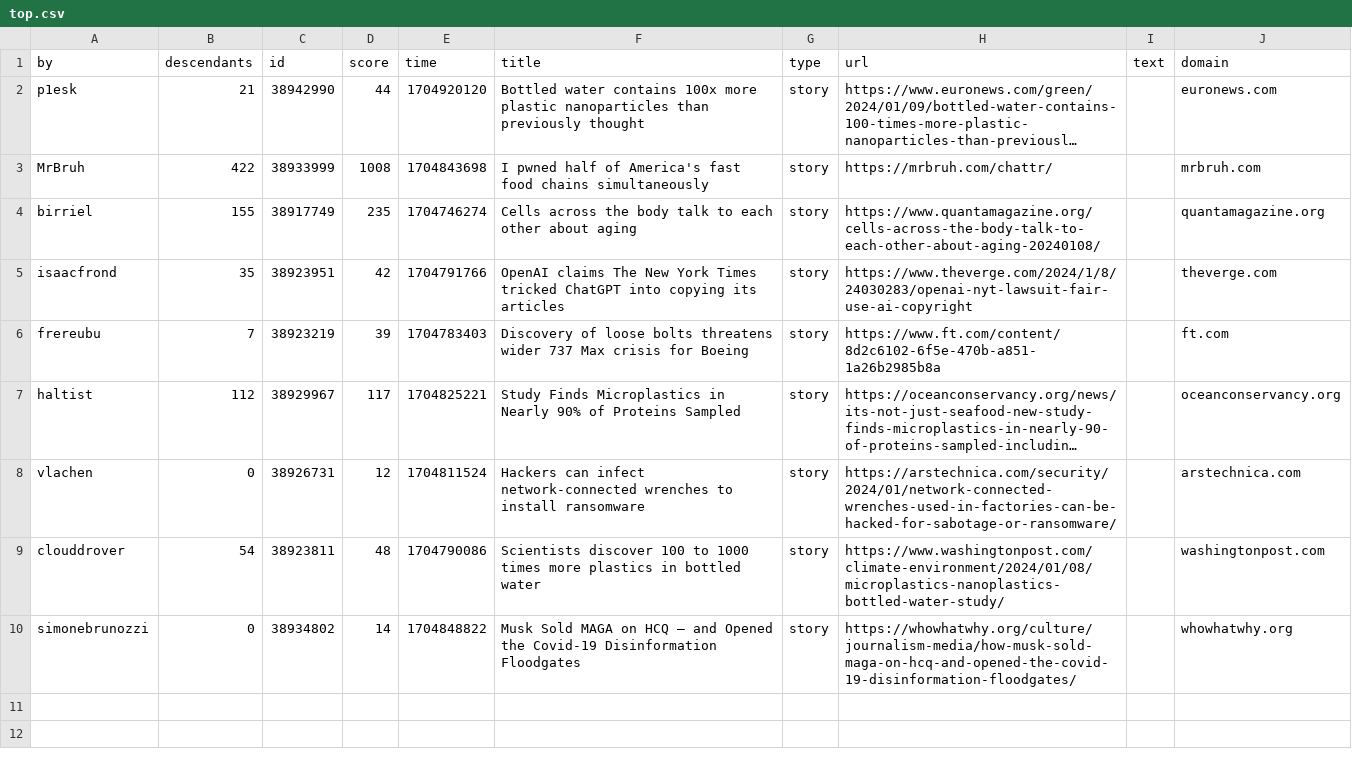
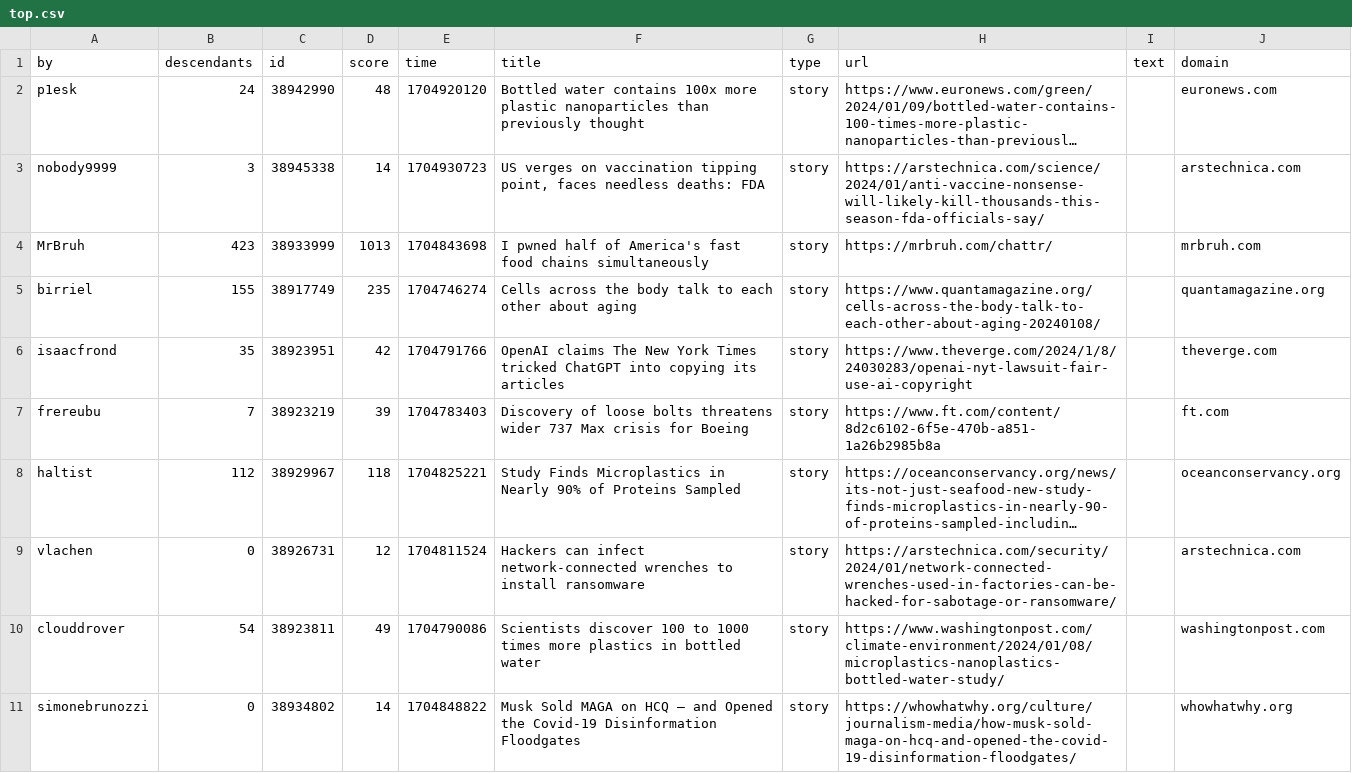
Before and after one commit to agurvets/agurvets.github.io, a CSV file: top.csv, drawn as a sheet; long unchanged cells end in …; addresses are those after the commit; the diff names each change by its address in the sheet, - before the commit and + after, or states it on an @@ line.

```diff
--- a/top.csv
+++ b/top.csv
-B2 (descendants): 21
+B2 (descendants): 24
-D2 (score): 44
+D2 (score): 48
+row 3: nobody9999 | 3 | 38945338 | 14 | 1704930723 | US verges on vaccination tipping point, faces needless deaths: FDA | story | https://arstechnica.com/science/2024/01/anti-vaccine-nonsense-will-likely-kill-thousands-this-season-fda-officials-say/ |  | arstechnica.com
-B4 (descendants): 422
+B4 (descendants): 423
-D4 (score): 1008
+D4 (score): 1013
-D8 (score): 117
+D8 (score): 118
-D10 (score): 48
+D10 (score): 49
```
Also changed, not shown: 2 other files.
